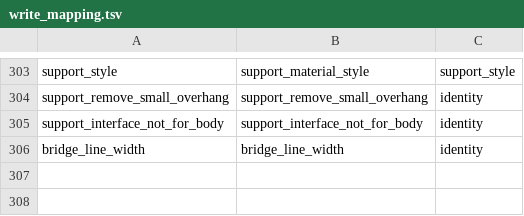
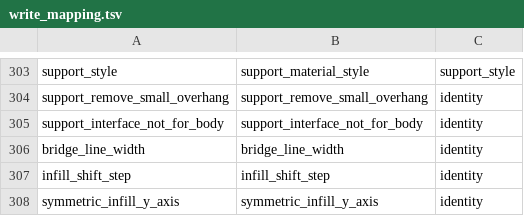
Before and after one commit to steenfeldt/mica-slicer, a TSV file: crates/mica-core/src/threemf/write_mapping.tsv, drawn as a sheet; only a part is shown, gaps mark what is left out; the diff names each change by its address in the sheet, - before the commit and + after, or states it on an @@ line.

```diff
--- a/crates/mica-core/src/threemf/write_mapping.tsv
+++ b/crates/mica-core/src/threemf/write_mapping.tsv
+row 307: infill_shift_step | infill_shift_step | identity
+row 308: symmetric_infill_y_axis | symmetric_infill_y_axis | identity
```
Also changed, not shown: crates/mica-core/src/config/orca_options_optional.tsv, crates/mica-gui/src/settings/help_text.tsv, 20 other files.
